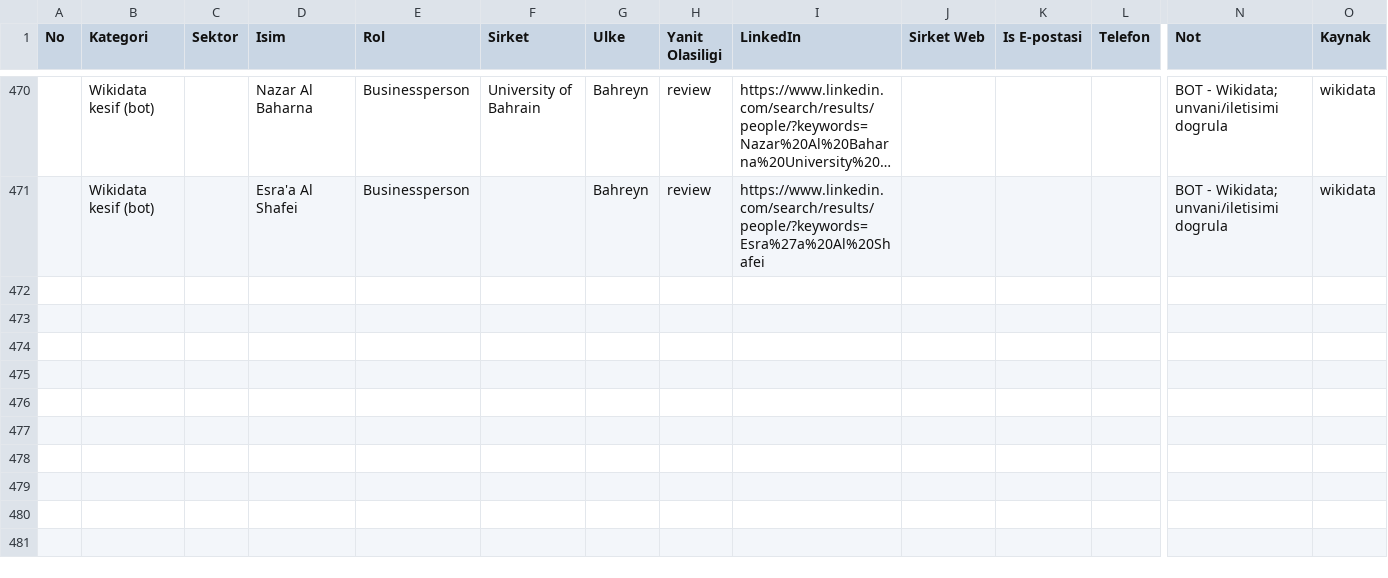
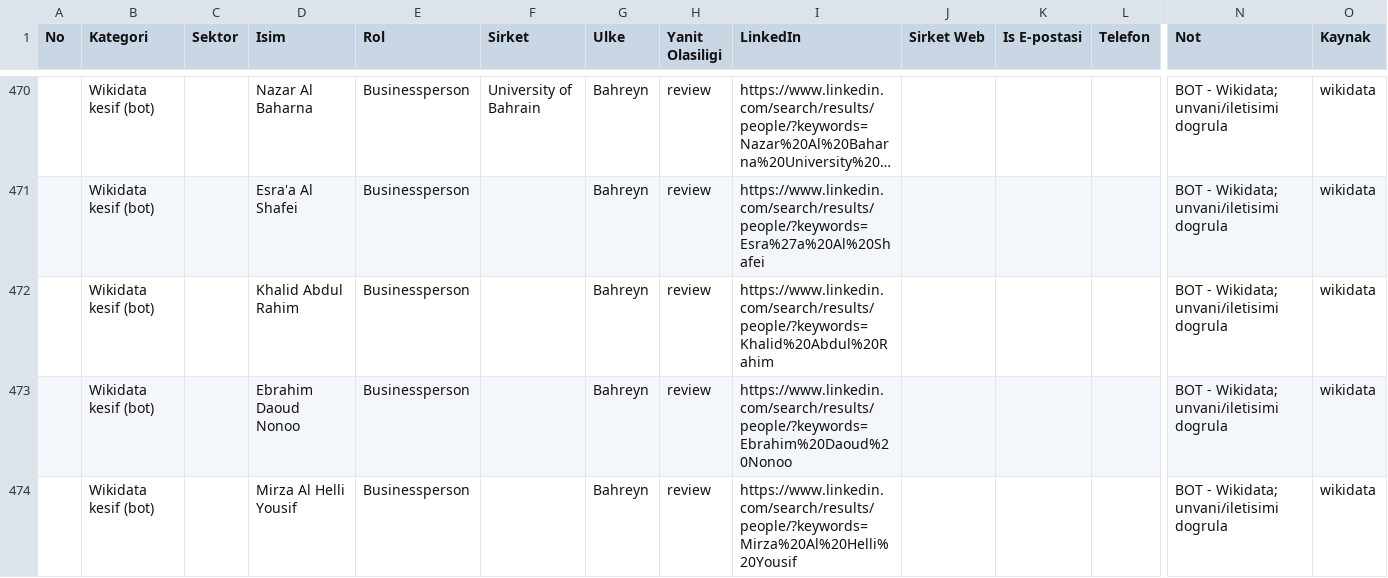
Before and after one commit to eslemsali99-eng/GCC-Lead-Finder-CRM-System, a CSV file: GCC_TUM_KISILER_LIVE.csv, drawn as a sheet; only a part is shown, gaps mark what is left out; long unchanged cells end in …; rows hold the shown columns only; the diff names each change by its address in the sheet, - before the commit and + after, or states it on an @@ line.

```diff
--- a/GCC_TUM_KISILER_LIVE.csv
+++ b/GCC_TUM_KISILER_LIVE.csv
+row 472:  | Wikidata kesif (bot) |  | Khalid Abdul Rahim | Businessperson |  | Bahreyn | review | https://www.linkedin.com/search/results/people/?keywords=Khalid%20Abdul%20Rahim |  |  |  | BOT - Wikidata; unvani/iletisimi dogrula | wikidata
+row 473:  | Wikidata kesif (bot) |  | Ebrahim Daoud Nonoo | Businessperson |  | Bahreyn | review | https://www.linkedin.com/search/results/people/?keywords=Ebrahim%20Daoud%20Nonoo |  |  |  | BOT - Wikidata; unvani/iletisimi dogrula | wikidata
+row 474:  | Wikidata kesif (bot) |  | Mirza Al Helli Yousif | Businessperson |  | Bahreyn | review | https://www.linkedin.com/search/results/people/?keywords=Mirza%20Al%20Helli%20Yousif |  |  |  | BOT - Wikidata; unvani/iletisimi dogrula | wikidata
```
Also changed, not shown: 1 other file.
